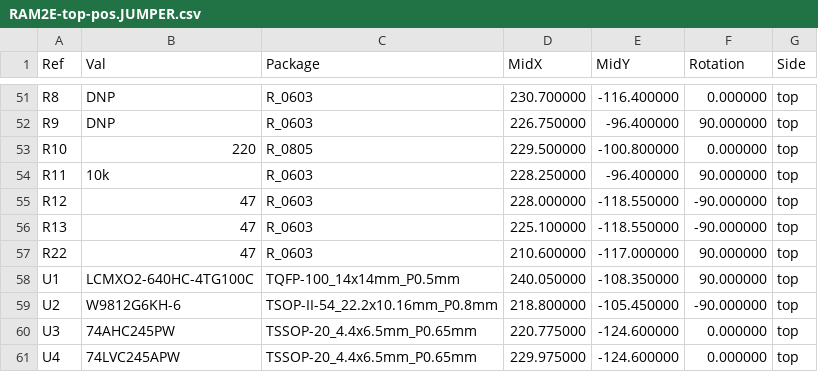
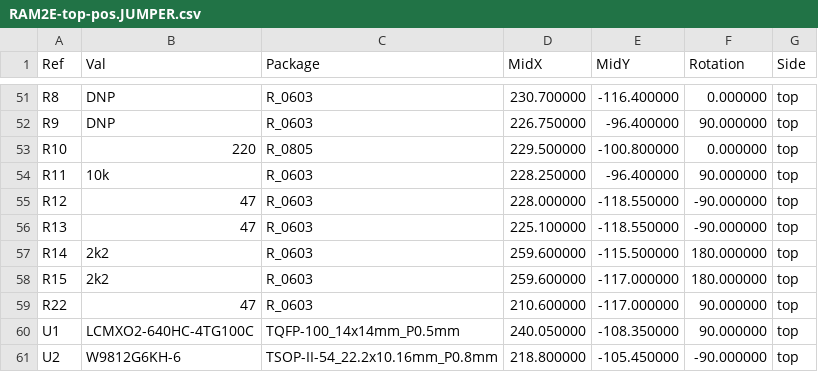
Before and after one commit to garrettsworkshop/RAM2E, a CSV file: Hardware/LCMXO2/gerber/RAM2E-top-pos.JUMPER.csv, drawn as a sheet; only a part is shown, gaps mark what is left out; the shorter side is filled out with more unchanged rows.

```diff
--- a/Hardware/LCMXO2/gerber/RAM2E-top-pos.JUMPER.csv
+++ b/Hardware/LCMXO2/gerber/RAM2E-top-pos.JUMPER.csv
@@ -56,2 +56,4 @@ Ref,Val,Package,MidX,MidY,Rotation,Side
 "R13","47","R_0603",225.100000,-118.550000,-90.000000,top
+"R14","2k2","R_0603",259.600000,-115.500000,180.000000,top
+"R15","2k2","R_0603",259.600000,-117.000000,180.000000,top
 "R22","47","R_0603",210.600000,-117.000000,90.000000,top
```
Also changed, not shown: Hardware/LCMXO2/gerber/RAM2E-top-pos.VCORE.csv, Hardware/LCMXO2/gerber/RAM2E-top-pos.csv, 41 other files.
